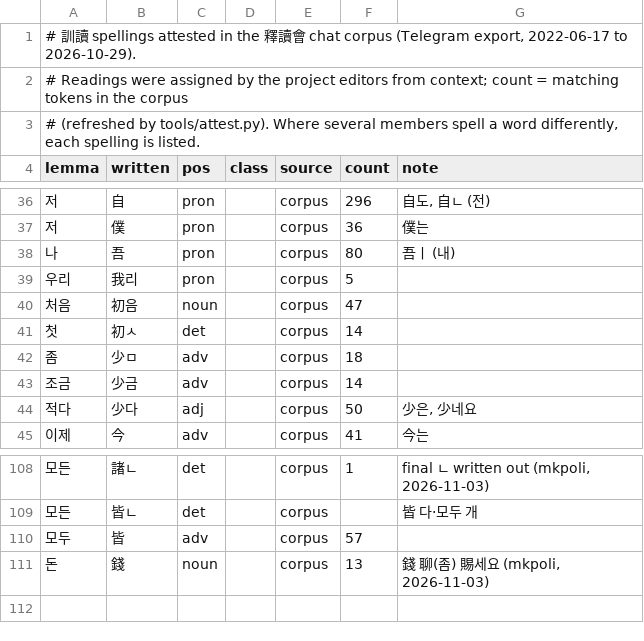
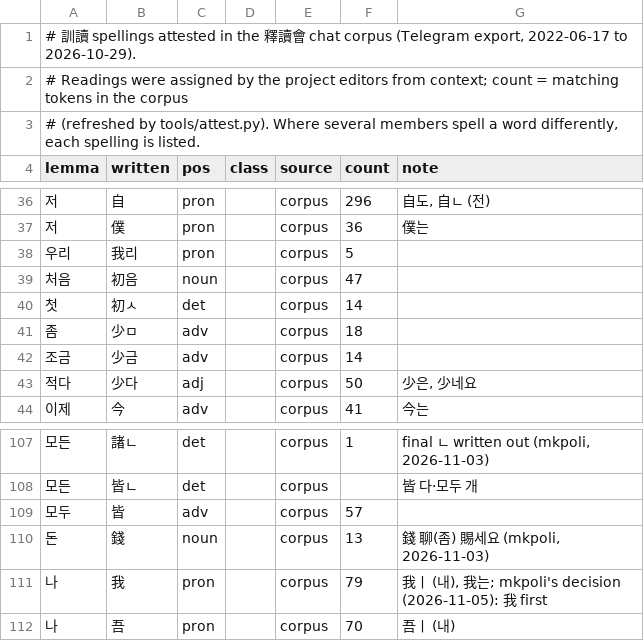
Before and after one commit to mkpoli/seokdok, a TSV file: dict/corpus.tsv, drawn as a sheet; only a part is shown, gaps mark what is left out; removed rows and columns are numbered as before the commit, all else as after; the diff names each change by its address in the sheet, - before the commit and + after, or states it on an @@ line.

Commit message:
fix(dict): put 我 ahead of 吾 for 나

```diff
--- a/dict/corpus.tsv
+++ b/dict/corpus.tsv
-row 38: 나 | 吾 | pron |  | corpus | 80 | 吾ㅣ (내)
+row 111: 나 | 我 | pron |  | corpus | 79 | 我ㅣ (내), 我는; mkpoli's decision (2026-11-05): 我 first
+row 112: 나 | 吾 | pron |  | corpus | 70 | 吾ㅣ (내)
```
Also changed, not shown: 2 other files.
